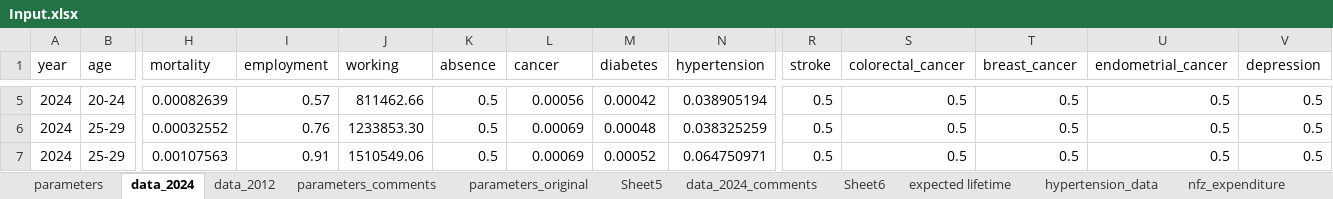
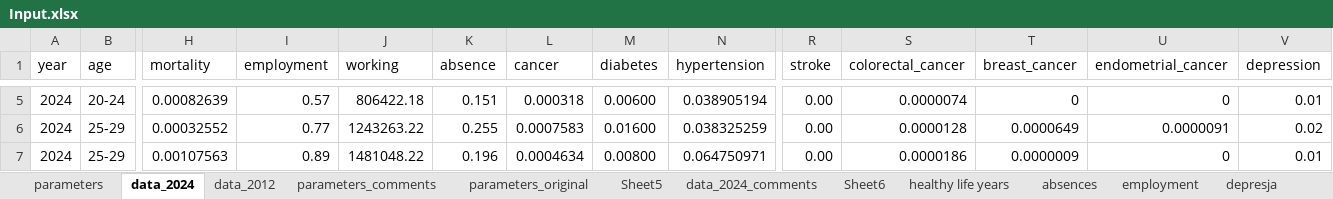
Before and after one commit to MateuszKrzakalaIBS/simulation2, an Excel workbook: Input.xlsx, sheet data_2024, drawn as a sheet; only a part is shown, gaps mark what is left out; values as stored, in another font and other column widths than the file's, no borders; the diff covers the shown part only; the diff names each change by its address in the sheet, - before the commit and + after, or states it on an @@ line.

```diff
--- a/Input.xlsx (sheet data_2024)
+++ b/Input.xlsx (sheet data_2024)
+sheet tab: healthy life years
+sheet tab: absences
+sheet tab: employment
+sheet tab: depresja
-J5 (working): 811462.66
+J5 (working): 806422.18
-K5 (absence): 0.5
+K5 (absence): 0.151
-L5 (cancer): 0.00056
+L5 (cancer): 0.000318
-M5 (diabetes): 0.00042
+M5 (diabetes): 0.00600
-R5:R7 (stroke): 0.5
+R5:R7 (stroke): 0.00
-S5 (colorectal_cancer): 0.5
+S5 (colorectal_cancer): 0.0000074
-T5 (breast_cancer): 0.5
+T5 (breast_cancer): 0
-U5 (endometrial_cancer): 0.5
+U5 (endometrial_cancer): 0
-V5 (depression): 0.5
+V5 (depression): 0.01
-I6 (employment): 0.76
+I6 (employment): 0.77
-J6 (working): 1233853.30
+J6 (working): 1243263.22
-K6 (absence): 0.5
+K6 (absence): 0.255
-L6 (cancer): 0.00069
+L6 (cancer): 0.0007583
-M6 (diabetes): 0.00048
+M6 (diabetes): 0.01600
-S6 (colorectal_cancer): 0.5
+S6 (colorectal_cancer): 0.0000128
-T6 (breast_cancer): 0.5
+T6 (breast_cancer): 0.0000649
-U6 (endometrial_cancer): 0.5
+U6 (endometrial_cancer): 0.0000091
-V6 (depression): 0.5
+V6 (depression): 0.02
-I7 (employment): 0.91
+I7 (employment): 0.89
-J7 (working): 1510549.06
+J7 (working): 1481048.22
-K7 (absence): 0.5
+K7 (absence): 0.196
-L7 (cancer): 0.00069
+L7 (cancer): 0.0004634
-M7 (diabetes): 0.00052
+M7 (diabetes): 0.00800
-S7 (colorectal_cancer): 0.5
+S7 (colorectal_cancer): 0.0000186
-T7 (breast_cancer): 0.5
+T7 (breast_cancer): 0.0000009
-U7 (endometrial_cancer): 0.5
+U7 (endometrial_cancer): 0
-V7 (depression): 0.5
+V7 (depression): 0.01
```
Also changed, not shown: 3 added rows and 239 edited cells elsewhere in this sheet, other sheet tabs, DetailedOutput.xlsx.
